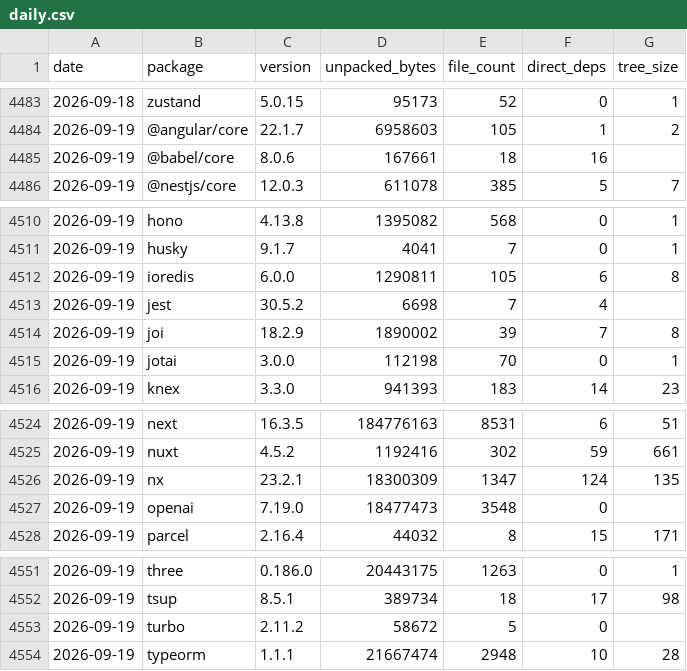
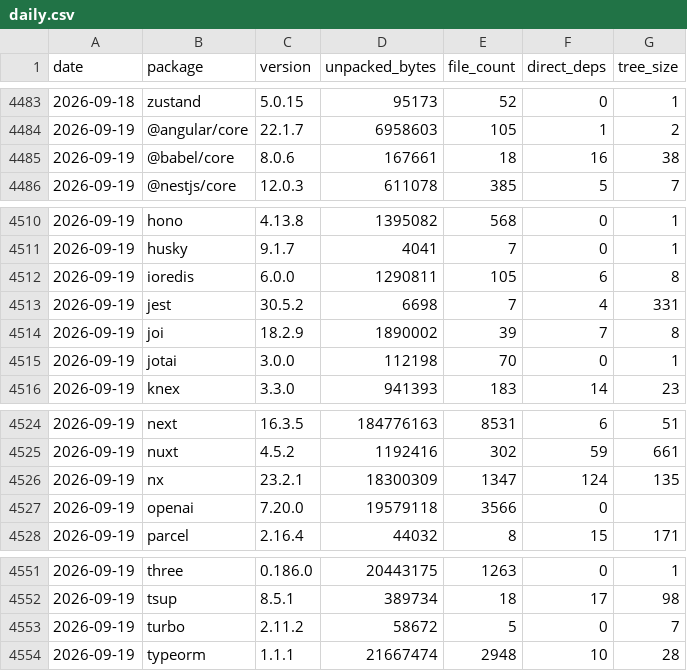
Before and after one commit to shwetankg07/great-consolidation, a CSV file: data/daily.csv, drawn as a sheet; only a part is shown, gaps mark what is left out.

```diff
--- a/data/daily.csv
+++ b/data/daily.csv
@@ -4484,3 +4484,3 @@ date,package,version,unpacked_bytes,file_count,direct_deps,tree_size
 2026-09-19,@angular/core,22.1.7,6958603,105,1,2
-2026-09-19,@babel/core,8.0.6,167661,18,16,
+2026-09-19,@babel/core,8.0.6,167661,18,16,38
 2026-09-19,@nestjs/core,12.0.3,611078,385,5,7
@@ -4512,3 +4512,3 @@ date,package,version,unpacked_bytes,file_count,direct_deps,tree_size
 2026-09-19,ioredis,6.0.0,1290811,105,6,8
-2026-09-19,jest,30.5.2,6698,7,4,
+2026-09-19,jest,30.5.2,6698,7,4,331
 2026-09-19,joi,18.2.9,1890002,39,7,8
@@ -4526,3 +4526,3 @@ date,package,version,unpacked_bytes,file_count,direct_deps,tree_size
 2026-09-19,nx,23.2.1,18300309,1347,124,135
-2026-09-19,openai,7.19.0,18477473,3548,0,
+2026-09-19,openai,7.20.0,19579118,3566,0,
 2026-09-19,parcel,2.16.4,44032,8,15,171
@@ -4552,3 +4552,3 @@ date,package,version,unpacked_bytes,file_count,direct_deps,tree_size
 2026-09-19,tsup,8.5.1,389734,18,17,98
-2026-09-19,turbo,2.11.2,58672,5,0,
+2026-09-19,turbo,2.11.2,58672,5,0,7
 2026-09-19,typeorm,1.1.1,21667474,2948,10,28
```
Also changed, not shown: data/releases.csv, 1 other file.
